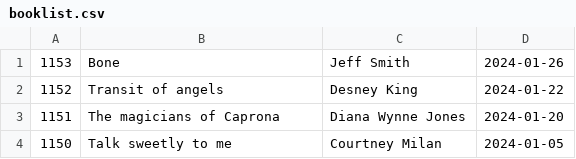
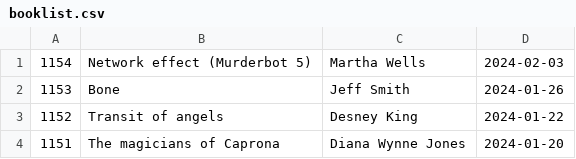
Before and after one commit to talopine/Gloomy-Octopus-Blog, a CSV file: content/pages/booklist/booklist.csv, drawn as a sheet; only a part is shown; the shorter side is filled out with more unchanged rows; the diff names each change by its address in the sheet, - before the commit and + after, or states it on an @@ line.

Commit message:
Update booklist.csv

```diff
--- a/content/pages/booklist/booklist.csv
+++ b/content/pages/booklist/booklist.csv
+row 1: 1154 | Network effect (Murderbot 5) | Martha Wells | 2024-02-03
```
